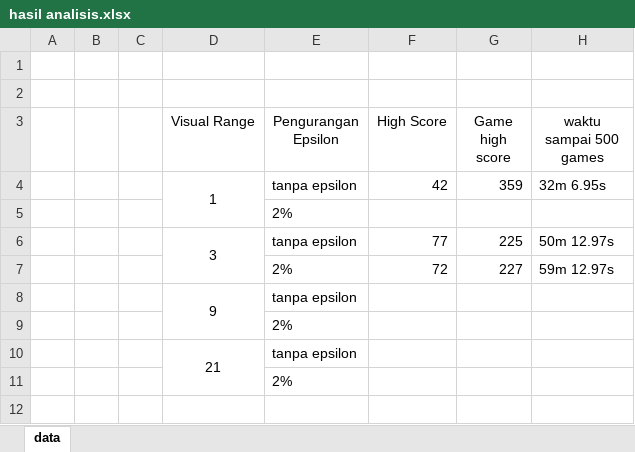
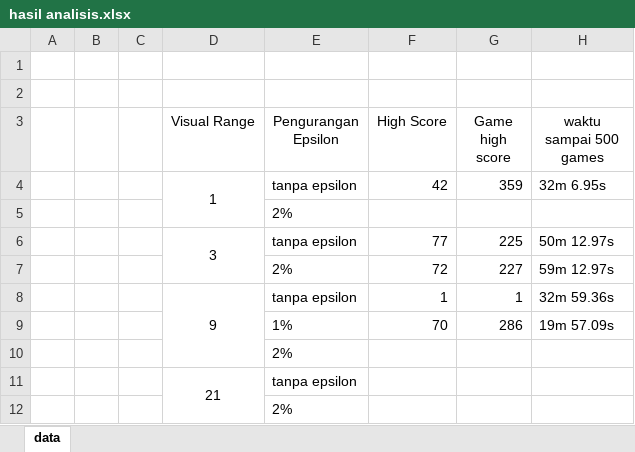
Before and after one commit to rama-bena/snake-game-ai, an Excel workbook: analisis/hasil analisis.xlsx, sheet data, drawn as a sheet; values as stored, in another font and other column widths than the file's, no borders; removed rows and columns are numbered as before the commit, all else as after; the diff names each change by its address in the sheet, - before the commit and + after, or states it on an @@ line.

```diff
--- a/analisis/hasil analisis.xlsx (sheet data)
+++ b/analisis/hasil analisis.xlsx (sheet data)
-row 8:  |  |  | 9 | tanpa epsilon
+row 8:  |  |  | 9 | tanpa epsilon | 1 | 1 | 32m 59.36s
+row 9:  |  |  |  | 1% | 70 | 286 | 19m 57.09s
```
Also changed, not shown: 7 other files.
